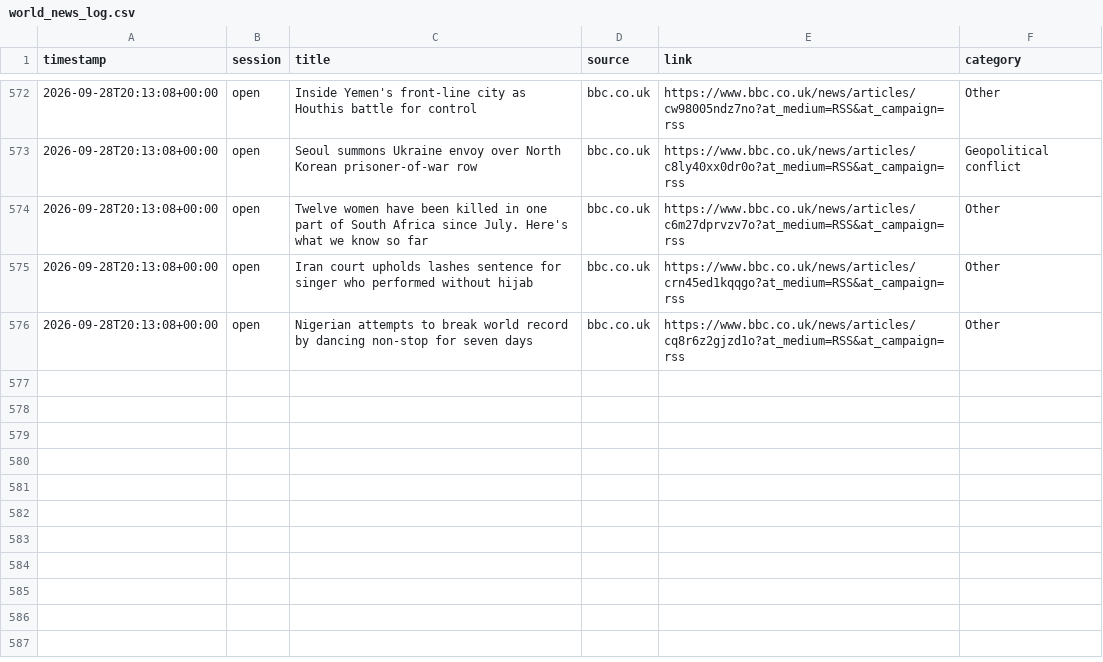
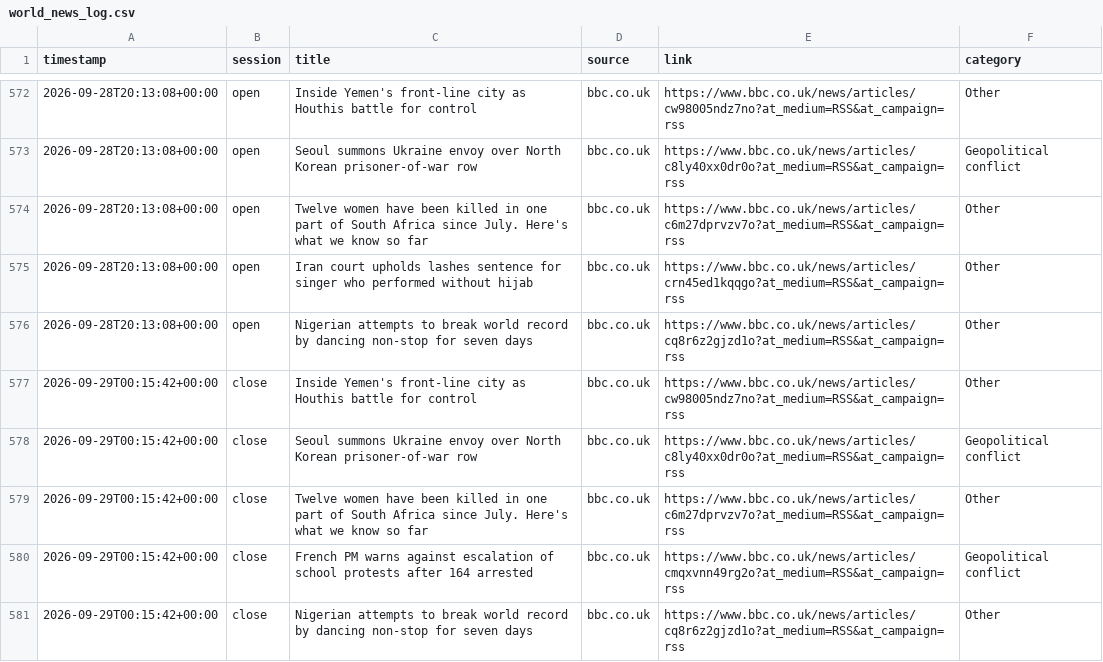
Before and after one commit to ericustayev-dot/Thecolorgreen, a CSV file: world_news_log.csv, drawn as a sheet; only a part is shown, gaps mark what is left out.

```diff
--- a/world_news_log.csv
+++ b/world_news_log.csv
@@ -576 +576,6 @@ timestamp,session,title,source,link,category
 2026-09-28T20:13:08+00:00,open,Nigerian attempts to break world record by dancing non-stop for seven days,bbc.co.uk,https://www.bbc.co.uk/news/articles/cq8r6z2gjzd1o?at_medium=RSS&at_campaign=rss,Other
+2026-09-29T00:15:42+00:00,close,Inside Yemen's front-line city as Houthis battle for control,bbc.co.uk,https://www.bbc.co.uk/news/articles/cw98005ndz7no?at_medium=RSS&at_campaign=rss,Other
+2026-09-29T00:15:42+00:00,close,Seoul summons Ukraine envoy over North Korean prisoner-of-war row,bbc.co.uk,https://www.bbc.co.uk/news/articles/c8ly40xx0dr0o?at_medium=RSS&at_campaign=rss,Geopolitical conflict
+2026-09-29T00:15:42+00:00,close,Twelve women have been killed in one part of South Africa since July. Here's what we know so far,bbc.co.uk,https://www.bbc.co.uk/news/articles/c6m27dprvzv7o?at_medium=RSS&at_campaign=rss,Other
+2026-09-29T00:15:42+00:00,close,French PM warns against escalation of school protests after 164 arrested,bbc.co.uk,https://www.bbc.co.uk/news/articles/cmqxvnn49rg2o?at_medium=RSS&at_campaign=rss,Geopolitical conflict
+2026-09-29T00:15:42+00:00,close,Nigerian attempts to break world record by dancing non-stop for seven days,bbc.co.uk,https://www.bbc.co.uk/news/articles/cq8r6z2gjzd1o?at_medium=RSS&at_campaign=rss,Other
```
Also changed, not shown: commodities_history.csv, history.csv, 1 other file.
